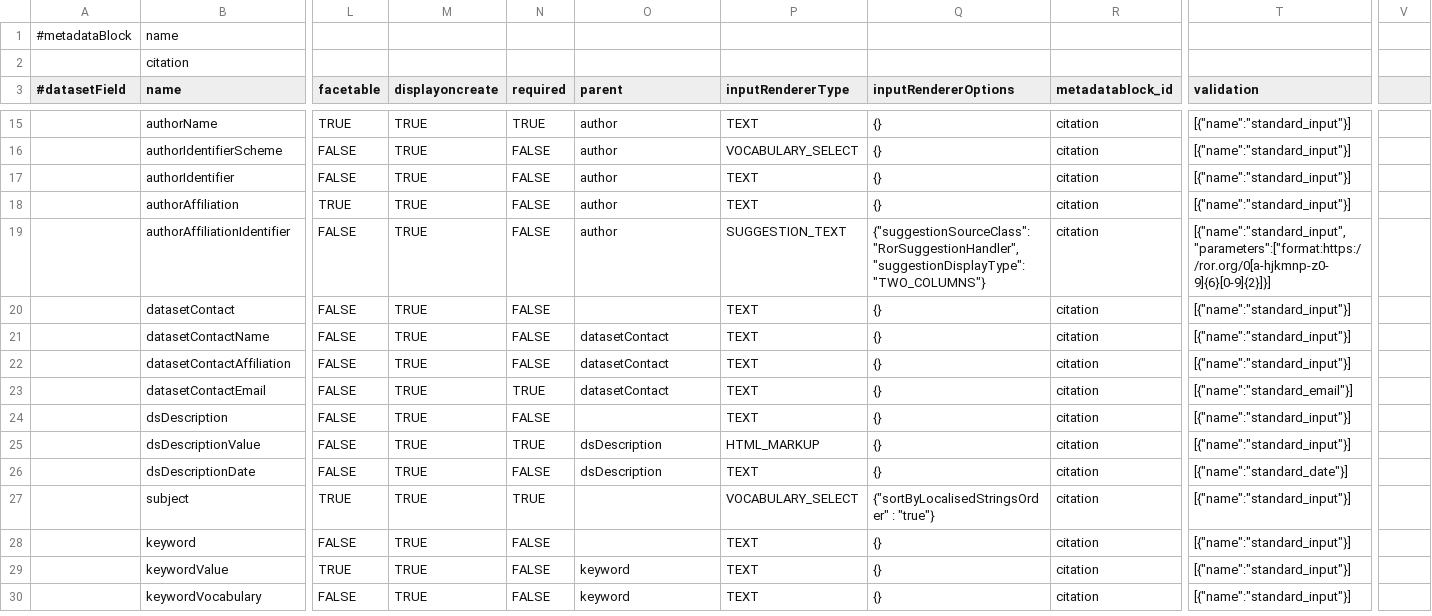
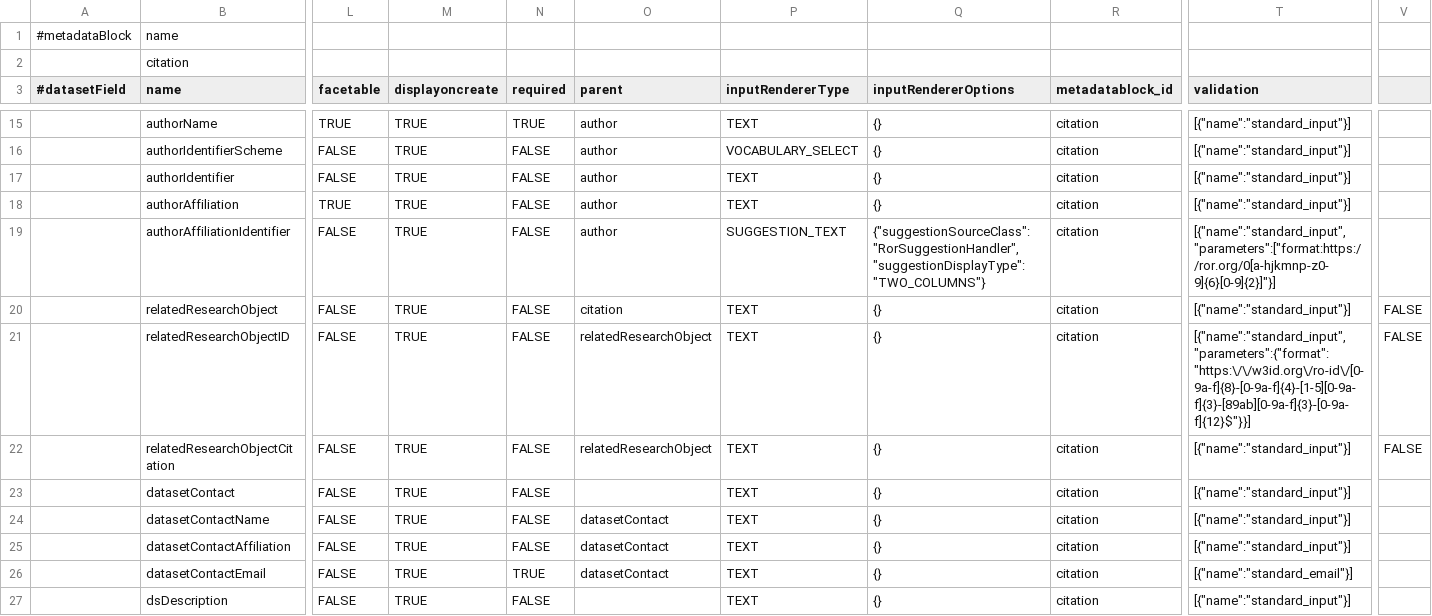
Before and after one commit to CeON/fairchive, a TSV file: scripts/api/data/metadatablocks/citation.tsv, drawn as a sheet; only a part is shown, gaps mark what is left out; the shorter side is filled out with more unchanged rows; rows hold the shown columns only; the diff names each change by its address in the sheet, - before the commit and + after, or states it on an @@ line.

Commit message:
Closes #171 Add "Related Research Object/Powiązany obiekt badawczy" to citation metadata scheme

```diff
--- a/scripts/api/data/metadatablocks/citation.tsv
+++ b/scripts/api/data/metadatablocks/citation.tsv
-T19 (validation): [{"name":"standard_input","parameters":["format:https://ror.org/0[a-hjkmnp-z0-9]{6}[0-9]{2}]}]
+T19 (validation): [{"name":"standard_input","parameters":["format:https://ror.org/0[a-hjkmnp-z0-9]{6}[0-9]{2}]"}]
+row 20:  | relatedResearchObject | FALSE | TRUE | FALSE | citation | TEXT | {} | citation | [{"name":"standard_input"}] | FALSE
+row 21:  | relatedResearchObjectID | FALSE | TRUE | FALSE | relatedResearchObject | TEXT | {} | citation | [{"name":"standard_input","parameters":{"format":"https:\/\/w3id.org\/ro-id\/[0-9a-f]{8}-[0-9a-f]{4}-[1-5][0-9a-f]{3}-[89ab][0-9a-f]{3}-[0-9a-f]{12}$"}}] | FALSE
+row 22:  | relatedResearchObjectCitation | FALSE | TRUE | FALSE | relatedResearchObject | TEXT | {} | citation | [{"name":"standard_input"}] | FALSE
```
Also changed, not shown: 2 other files.
